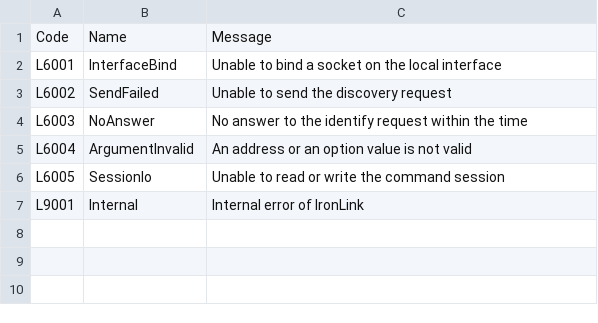
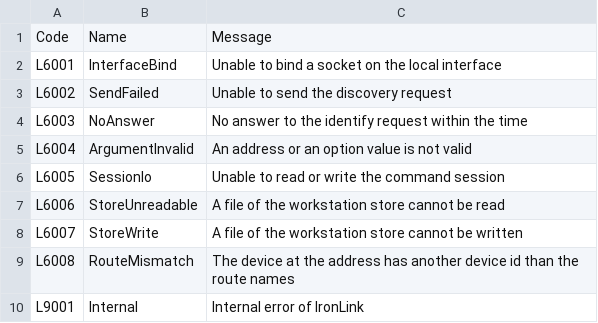
Before and after one commit to boogy777-lgtm/ironplc, a CSV file: compiler/ironlink/resources/problem-codes.csv, drawn as a sheet.

```diff
--- a/compiler/ironlink/resources/problem-codes.csv
+++ b/compiler/ironlink/resources/problem-codes.csv
@@ -6,2 +6,5 @@ L6004,ArgumentInvalid,An address or an option value is not valid
 L6005,SessionIo,Unable to read or write the command session
+L6006,StoreUnreadable,A file of the workstation store cannot be read
+L6007,StoreWrite,A file of the workstation store cannot be written
+L6008,RouteMismatch,The device at the address has another device id than the route names
 L9001,Internal,Internal error of IronLink
```
Also changed, not shown: 25 other files.
